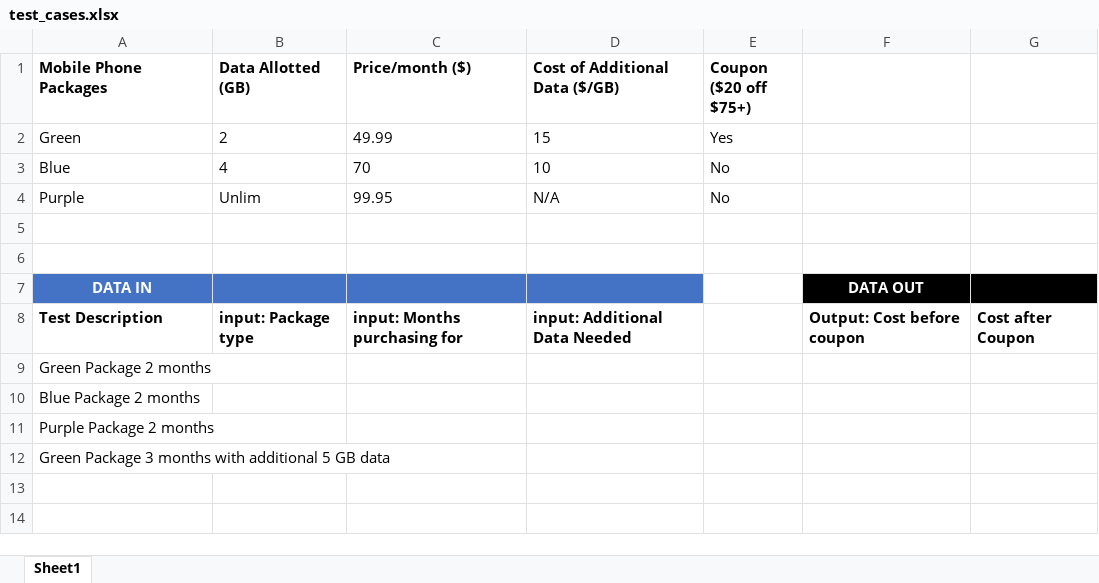
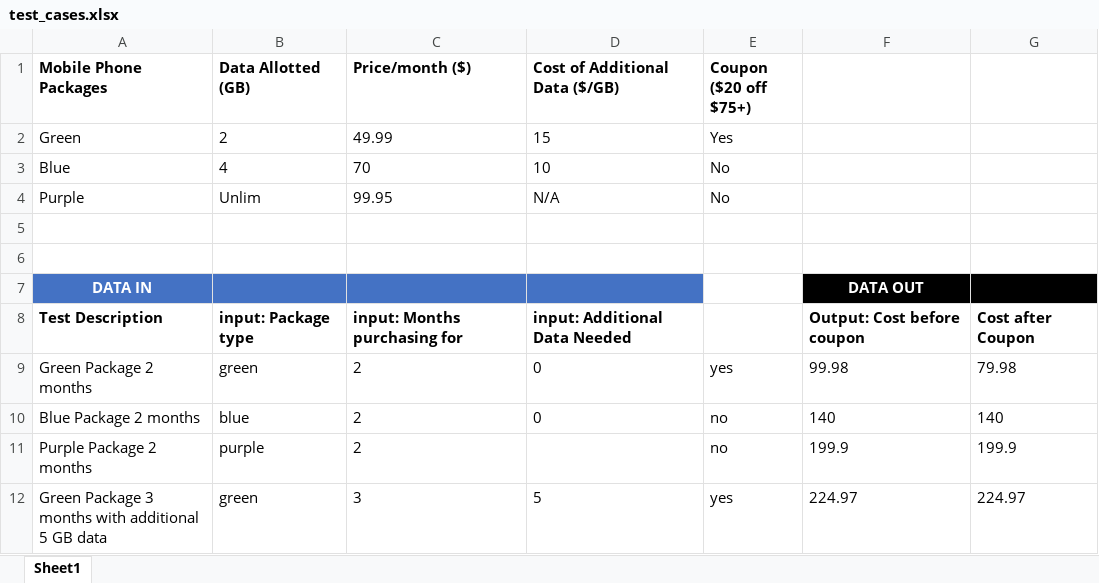
Before and after one commit to yzjedu/cs151-lab4-theresa_antonio_lab4, an Excel workbook: test_cases.xlsx, sheet Sheet1, drawn as a sheet; values as stored, in another font and other column widths than the file's, no borders; the diff names each change by its address in the sheet, - before the commit and + after, or states it on an @@ line.

```diff
--- a/test_cases.xlsx (sheet Sheet1)
+++ b/test_cases.xlsx (sheet Sheet1)
-B9 (Data Allotted (GB)): (empty)
+B9 (Data Allotted (GB)): green
-C9:C11 (Price/month ($)): (empty)
+C9:C11 (Price/month ($)): 2
-D9:D10 (Cost of Additional Data ($/GB)): (empty)
+D9:D10 (Cost of Additional Data ($/GB)): 0
-E9 (Coupon ($20 off $75+)): (empty)
+E9 (Coupon ($20 off $75+)): yes
-F9: (empty)
+F9: 99.98
-G9: (empty)
+G9: 79.98
-B10 (Data Allotted (GB)): (empty)
+B10 (Data Allotted (GB)): blue
-E10:E11 (Coupon ($20 off $75+)): (empty)
+E10:E11 (Coupon ($20 off $75+)): no
-F10: (empty)
+F10: 140
-G10: (empty)
+G10: 140
-B11 (Data Allotted (GB)): (empty)
+B11 (Data Allotted (GB)): purple
-F11: (empty)
+F11: 199.9
-G11: (empty)
+G11: 199.9
-B12 (Data Allotted (GB)): (empty)
+B12 (Data Allotted (GB)): green
-C12 (Price/month ($)): (empty)
+C12 (Price/month ($)): 3
-D12 (Cost of Additional Data ($/GB)): (empty)
+D12 (Cost of Additional Data ($/GB)): 5
-E12 (Coupon ($20 off $75+)): (empty)
+E12 (Coupon ($20 off $75+)): yes
-F12: (empty)
+F12: 224.97
-G12: (empty)
+G12: 224.97
```
Also changed, not shown: 1 other file.
